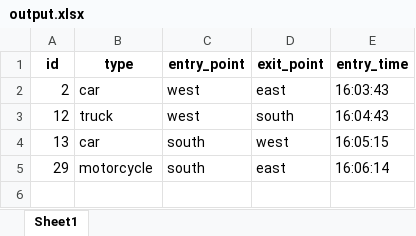
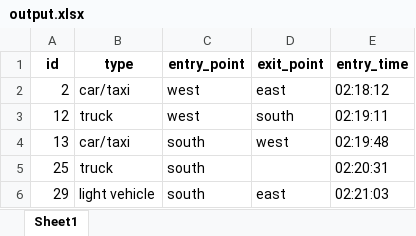
Before and after one commit to nimarta-devi/vehicle_tracking_counting_yolov8_deepsort, an Excel workbook: YOLOv8-DeepSORT-Object-Tracking/ultralytics/yolo/v8/detect/output.xlsx, sheet Sheet1, drawn as a sheet; values as stored, in another font and other column widths than the file's, no borders; addresses are those after the commit; the diff names each change by its address in the sheet, - before the commit and + after, or states it on an @@ line.

```diff
--- a/YOLOv8-DeepSORT-Object-Tracking/ultralytics/yolo/v8/detect/output.xlsx (sheet Sheet1)
+++ b/YOLOv8-DeepSORT-Object-Tracking/ultralytics/yolo/v8/detect/output.xlsx (sheet Sheet1)
-B2 (type): car
+B2 (type): car/taxi
-E2 (entry_time): 16:03:43
+E2 (entry_time): 02:18:12
-E3 (entry_time): 16:04:43
+E3 (entry_time): 02:19:11
-B4 (type): car
+B4 (type): car/taxi
-E4 (entry_time): 16:05:15
+E4 (entry_time): 02:19:48
+row 5: 25 | truck | south |  | 02:20:31
-B6 (type): motorcycle
+B6 (type): light vehicle
-E6 (entry_time): 16:06:14
+E6 (entry_time): 02:21:03
```
Also changed, not shown: 2 other files.
